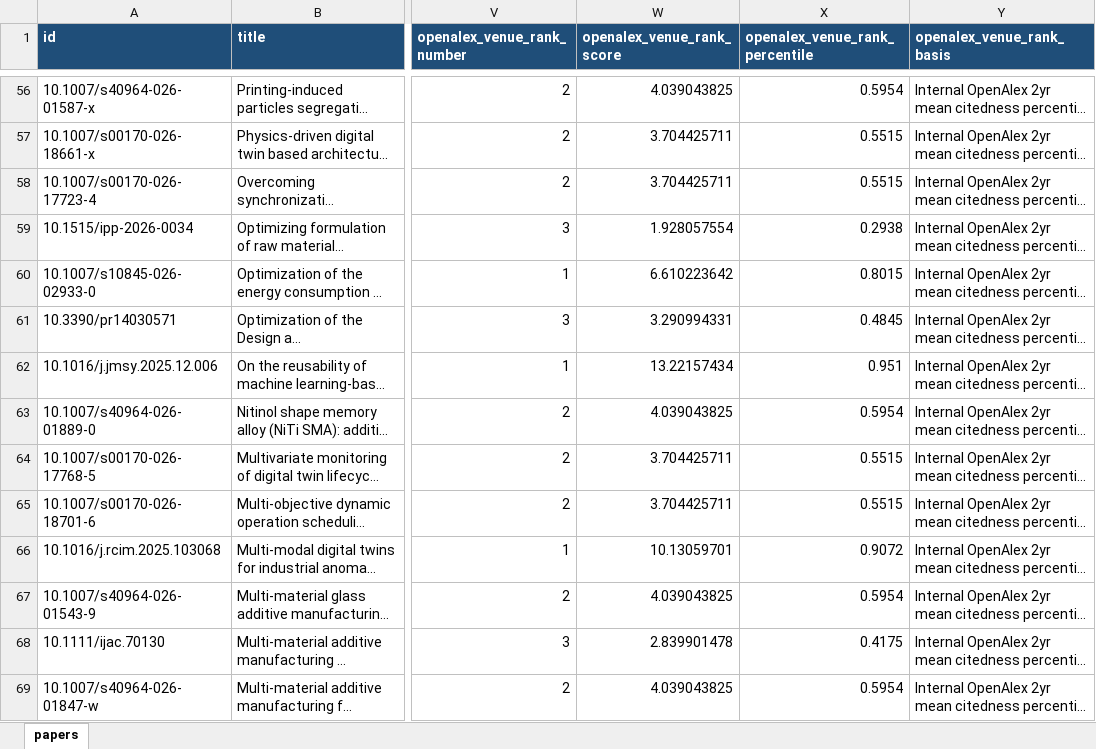
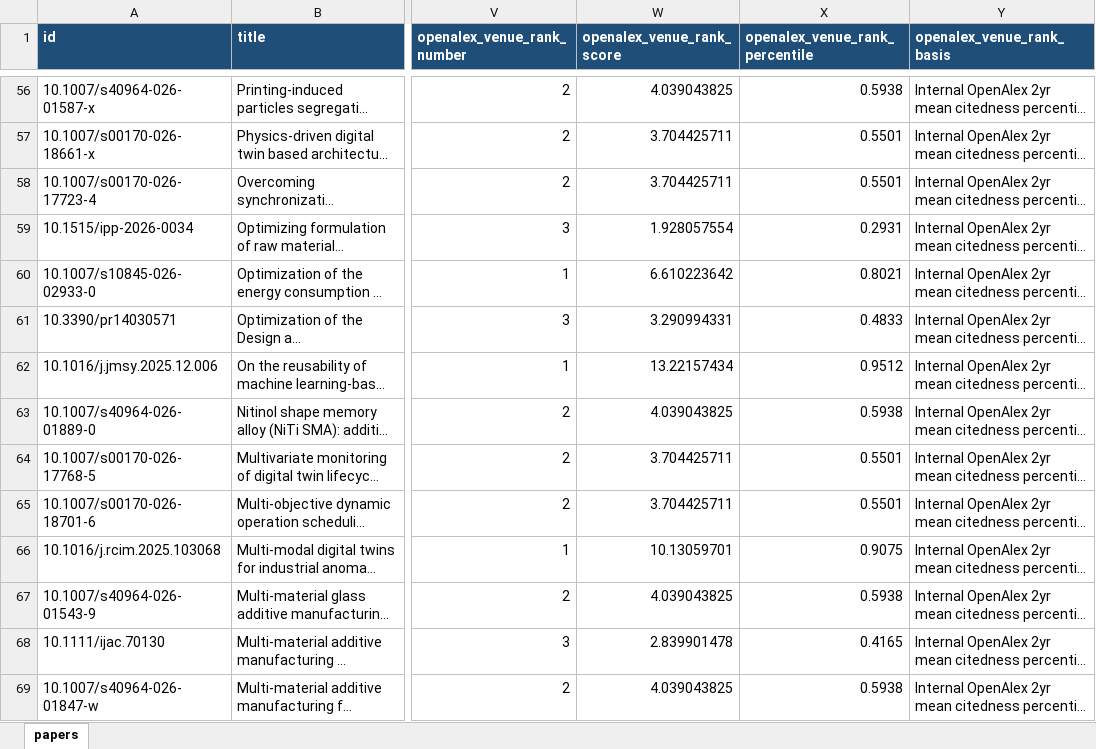
Before and after one commit to lko9911/GPT_Paper_research, an Excel workbook: data/papers.xlsx, sheet papers, drawn as a sheet; only a part is shown, gaps mark what is left out; long unchanged cells end in …; values as stored, in another font and other column widths than the file's, no borders; the diff covers the shown part only; the diff names each change by its address in the sheet, - before the commit and + after, or states it on an @@ line.

```diff
--- a/data/papers.xlsx (sheet papers)
+++ b/data/papers.xlsx (sheet papers)
-X56 (openalex_venue_rank_percentile): 0.5954
+X56 (openalex_venue_rank_percentile): 0.5938
-X57:X58 (openalex_venue_rank_percentile): 0.5515
+X57:X58 (openalex_venue_rank_percentile): 0.5501
-X59 (openalex_venue_rank_percentile): 0.2938
+X59 (openalex_venue_rank_percentile): 0.2931
-X60 (openalex_venue_rank_percentile): 0.8015
+X60 (openalex_venue_rank_percentile): 0.8021
-X61 (openalex_venue_rank_percentile): 0.4845
+X61 (openalex_venue_rank_percentile): 0.4833
-X62 (openalex_venue_rank_percentile): 0.951
+X62 (openalex_venue_rank_percentile): 0.9512
-X63 (openalex_venue_rank_percentile): 0.5954
+X63 (openalex_venue_rank_percentile): 0.5938
-X64:X65 (openalex_venue_rank_percentile): 0.5515
+X64:X65 (openalex_venue_rank_percentile): 0.5501
-X66 (openalex_venue_rank_percentile): 0.9072
+X66 (openalex_venue_rank_percentile): 0.9075
-X67 (openalex_venue_rank_percentile): 0.5954
+X67 (openalex_venue_rank_percentile): 0.5938
-X68 (openalex_venue_rank_percentile): 0.4175
+X68 (openalex_venue_rank_percentile): 0.4165
-X69 (openalex_venue_rank_percentile): 0.5954
+X69 (openalex_venue_rank_percentile): 0.5938
```
Also changed, not shown: 1 added row and 1493 edited cells elsewhere in this sheet, 25 other files.
